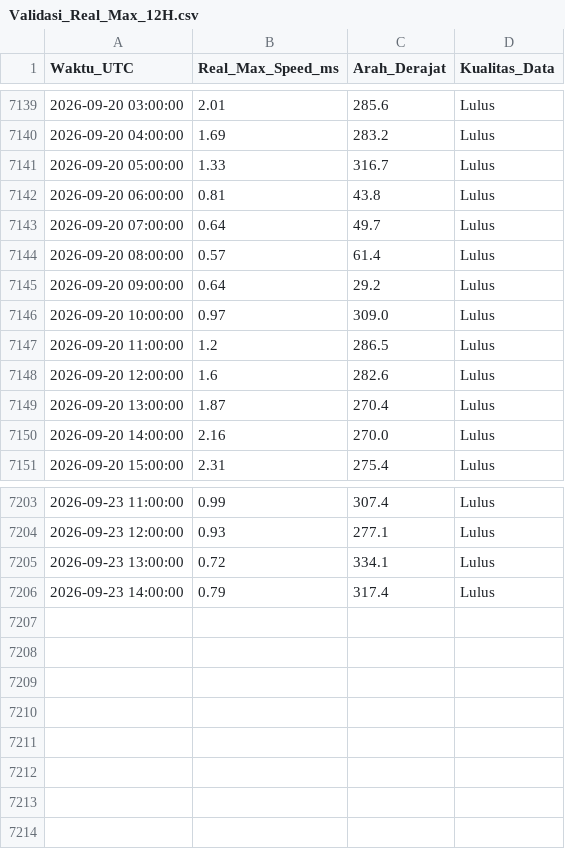
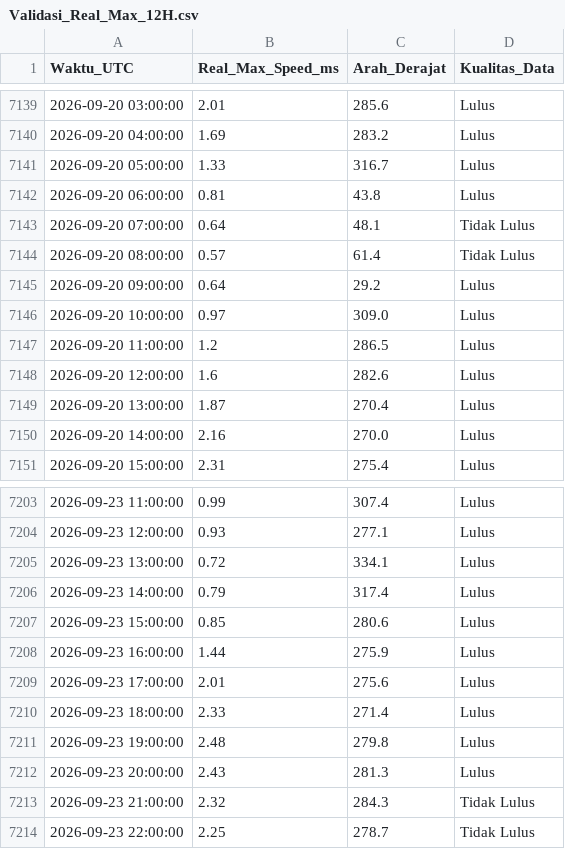
Before and after one commit to Umarhaidaralfaruq/MARLIN-Marine-Current-Intelligence-System, a CSV file: Hasil_Validasi/Validasi_Real_Max_12H.csv, drawn as a sheet; only a part is shown, gaps mark what is left out.

```diff
--- a/Hasil_Validasi/Validasi_Real_Max_12H.csv
+++ b/Hasil_Validasi/Validasi_Real_Max_12H.csv
@@ -7142,4 +7142,4 @@ Waktu_UTC,Real_Max_Speed_ms,Arah_Derajat,Kualitas_Data
 2026-09-20 06:00:00,0.81,43.8,Lulus
-2026-09-20 07:00:00,0.64,49.7,Lulus
-2026-09-20 08:00:00,0.57,61.4,Lulus
+2026-09-20 07:00:00,0.64,48.1,Tidak Lulus
+2026-09-20 08:00:00,0.57,61.4,Tidak Lulus
 2026-09-20 09:00:00,0.64,29.2,Lulus
@@ -7206 +7206,9 @@ Waktu_UTC,Real_Max_Speed_ms,Arah_Derajat,Kualitas_Data
 2026-09-23 14:00:00,0.79,317.4,Lulus
+2026-09-23 15:00:00,0.85,280.6,Lulus
+2026-09-23 16:00:00,1.44,275.9,Lulus
+2026-09-23 17:00:00,2.01,275.6,Lulus
+2026-09-23 18:00:00,2.33,271.4,Lulus
+2026-09-23 19:00:00,2.48,279.8,Lulus
+2026-09-23 20:00:00,2.43,281.3,Lulus
+2026-09-23 21:00:00,2.32,284.3,Tidak Lulus
+2026-09-23 22:00:00,2.25,278.7,Tidak Lulus
```
Also changed, not shown: 1 other file.
